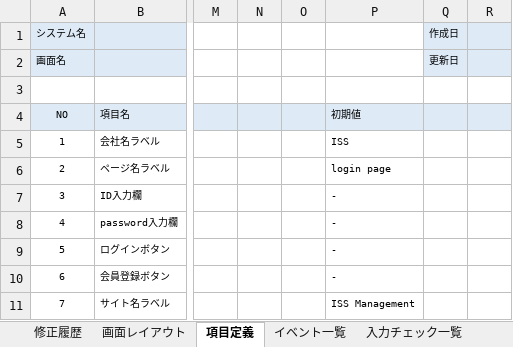
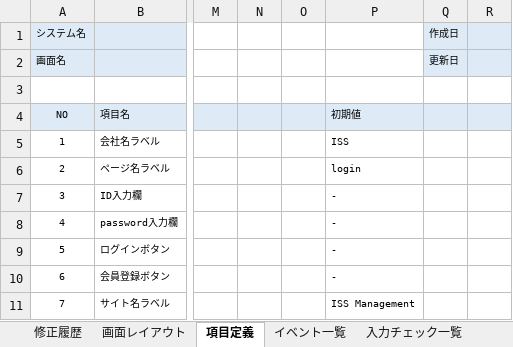
Before and after one commit to Inung4065/ISS_mini_project, an Excel workbook: report/基本設計書/基本設計書_I0001_ログイン画面.xlsx, sheet 項目定義, drawn as a sheet; only a part is shown, gaps mark what is left out; values as stored, in another font and other column widths than the file's, no borders; the diff names each change by its address in the sheet, - before the commit and + after, or states it on an @@ line.

```diff
--- a/report/基本設計書/基本設計書_I0001_ログイン画面.xlsx (sheet 項目定義)
+++ b/report/基本設計書/基本設計書_I0001_ログイン画面.xlsx (sheet 項目定義)
-P6: login page
+P6: login
```
Also changed, not shown: sheet 修正履歴, sheet 画面レイアウト, charts or pictures.
